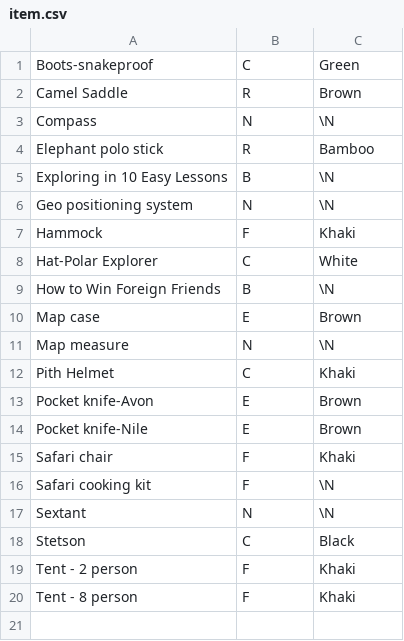
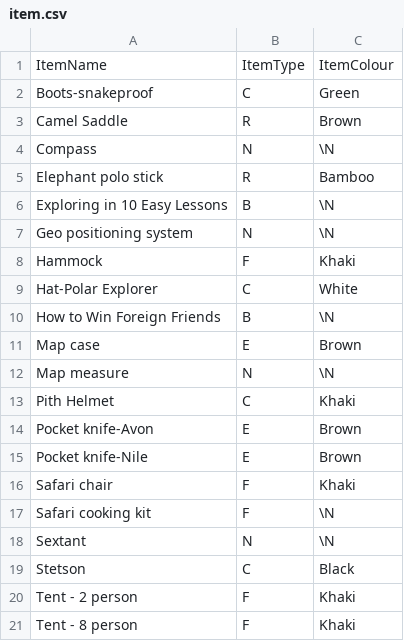
Before and after one commit to Feyisike/SQLMultipleTableLab-Sheet, a CSV file: item.csv, drawn as a sheet; the diff names each change by its address in the sheet, - before the commit and + after, or states it on an @@ line.

Commit message:
added column names

```diff
--- a/item.csv
+++ b/item.csv
+row 1: ItemName | ItemType | ItemColour
```
Also changed, not shown: 1 other file.
